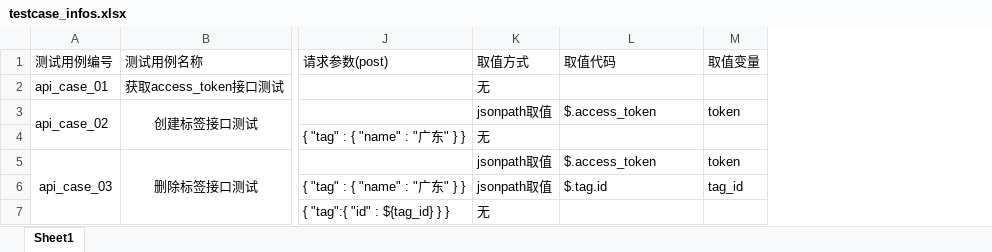
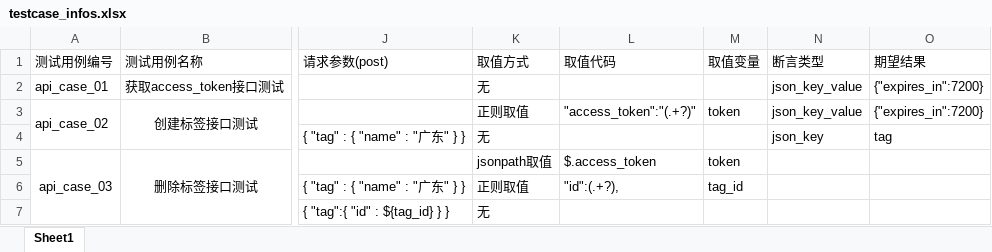
Before and after one commit to qq329999897/P3P4_API_Test_Framework, an Excel workbook: data/testcase_infos.xlsx, sheet Sheet1, drawn as a sheet; only a part is shown, gaps mark what is left out; values as stored, in another font and other column widths than the file's, no borders; the diff names each change by its address in the sheet, - before the commit and + after, or states it on an @@ line.

```diff
--- a/data/testcase_infos.xlsx (sheet Sheet1)
+++ b/data/testcase_infos.xlsx (sheet Sheet1)
+column N (断言类型), rows 2-4: json_key_value | json_key_value | json_key
+column O (期望结果), rows 2-4: {"expires_in":7200} | {"expires_in":7200} | tag
-K3 (取值方式): jsonpath取值
+K3 (取值方式): 正则取值
-L3 (取值代码): $.access_token
+L3 (取值代码): "access_token":"(.+?)"
-K6 (取值方式): jsonpath取值
+K6 (取值方式): 正则取值
-L6 (取值代码): $.tag.id
+L6 (取值代码): "id":(.+?),
```
Also changed, not shown: 9 other files.
